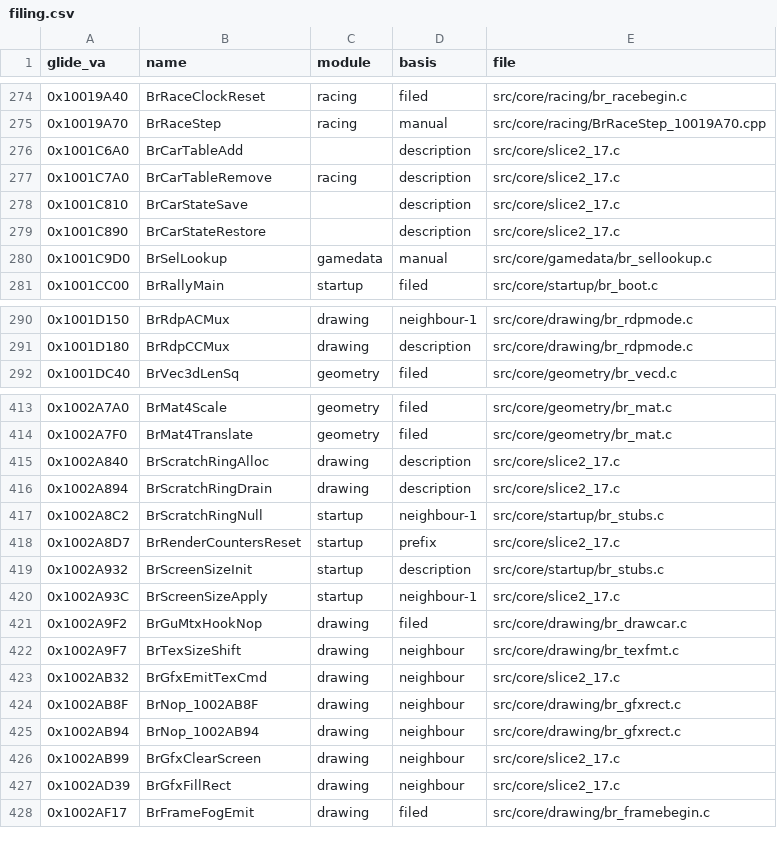
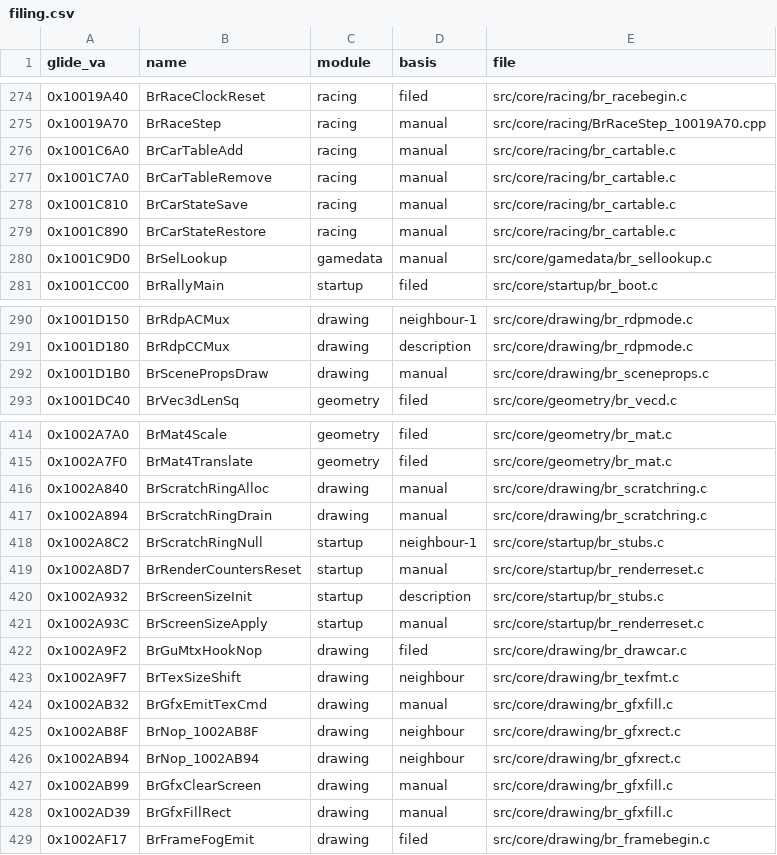
Before and after one commit to Link4Electronics/brally, a CSV file: config/filing.csv, drawn as a sheet; only a part is shown, gaps mark what is left out; the diff covers the shown part only.

Commit message:
Refile all fourteen T3/T4 functions out of slice2_17.c into drawing, racing and startup modules. g_s17 is now an external definition (extern in slice2_17.h) so module files reach it; BrScenePropsDraw's matching arm keeps a TU-static state block (its bytes depend on the static storage class; the image resolves its accesses through reloc_overrides by offset, the port arm uses the shared g_s17). Every moved body is byte-identical under all five sweep variants; the only object-file change is relocation target names (the per-TU $S suffix becomes _g_s17)

```diff
--- a/config/filing.csv
+++ b/config/filing.csv
@@ -275,6 +275,6 @@ glide_va,name,module,basis,file
 0x10019A70,BrRaceStep,racing,manual,src/core/racing/BrRaceStep_10019A70.cpp
-0x1001C6A0,BrCarTableAdd,,description,src/core/slice2_17.c
-0x1001C7A0,BrCarTableRemove,racing,description,src/core/slice2_17.c
-0x1001C810,BrCarStateSave,,description,src/core/slice2_17.c
-0x1001C890,BrCarStateRestore,,description,src/core/slice2_17.c
+0x1001C6A0,BrCarTableAdd,racing,manual,src/core/racing/br_cartable.c
+0x1001C7A0,BrCarTableRemove,racing,manual,src/core/racing/br_cartable.c
+0x1001C810,BrCarStateSave,racing,manual,src/core/racing/br_cartable.c
+0x1001C890,BrCarStateRestore,racing,manual,src/core/racing/br_cartable.c
 0x1001C9D0,BrSelLookup,gamedata,manual,src/core/gamedata/br_sellookup.c
@@ -291,2 +291,3 @@ glide_va,name,module,basis,file
 0x1001D180,BrRdpCCMux,drawing,description,src/core/drawing/br_rdpmode.c
+0x1001D1B0,BrScenePropsDraw,drawing,manual,src/core/drawing/br_sceneprops.c
 0x1001DC40,BrVec3dLenSq,geometry,filed,src/core/geometry/br_vecd.c
@@ -414,15 +415,15 @@ glide_va,name,module,basis,file
 0x1002A7F0,BrMat4Translate,geometry,filed,src/core/geometry/br_mat.c
-0x1002A840,BrScratchRingAlloc,drawing,description,src/core/slice2_17.c
-0x1002A894,BrScratchRingDrain,drawing,description,src/core/slice2_17.c
+0x1002A840,BrScratchRingAlloc,drawing,manual,src/core/drawing/br_scratchring.c
+0x1002A894,BrScratchRingDrain,drawing,manual,src/core/drawing/br_scratchring.c
 0x1002A8C2,BrScratchRingNull,startup,neighbour-1,src/core/startup/br_stubs.c
-0x1002A8D7,BrRenderCountersReset,startup,prefix,src/core/slice2_17.c
+0x1002A8D7,BrRenderCountersReset,startup,manual,src/core/startup/br_renderreset.c
 0x1002A932,BrScreenSizeInit,startup,description,src/core/startup/br_stubs.c
-0x1002A93C,BrScreenSizeApply,startup,neighbour-1,src/core/slice2_17.c
+0x1002A93C,BrScreenSizeApply,startup,manual,src/core/startup/br_renderreset.c
 0x1002A9F2,BrGuMtxHookNop,drawing,filed,src/core/drawing/br_drawcar.c
 0x1002A9F7,BrTexSizeShift,drawing,neighbour,src/core/drawing/br_texfmt.c
-0x1002AB32,BrGfxEmitTexCmd,drawing,neighbour,src/core/slice2_17.c
+0x1002AB32,BrGfxEmitTexCmd,drawing,manual,src/core/drawing/br_gfxfill.c
 0x1002AB8F,BrNop_1002AB8F,drawing,neighbour,src/core/drawing/br_gfxrect.c
 0x1002AB94,BrNop_1002AB94,drawing,neighbour,src/core/drawing/br_gfxrect.c
-0x1002AB99,BrGfxClearScreen,drawing,neighbour,src/core/slice2_17.c
-0x1002AD39,BrGfxFillRect,drawing,neighbour,src/core/slice2_17.c
+0x1002AB99,BrGfxClearScreen,drawing,manual,src/core/drawing/br_gfxfill.c
+0x1002AD39,BrGfxFillRect,drawing,manual,src/core/drawing/br_gfxfill.c
 0x1002AF17,BrFrameFogEmit,drawing,filed,src/core/drawing/br_framebegin.c
```
Also changed, not shown: 4 edited cells elsewhere in this file, 11 other files.
